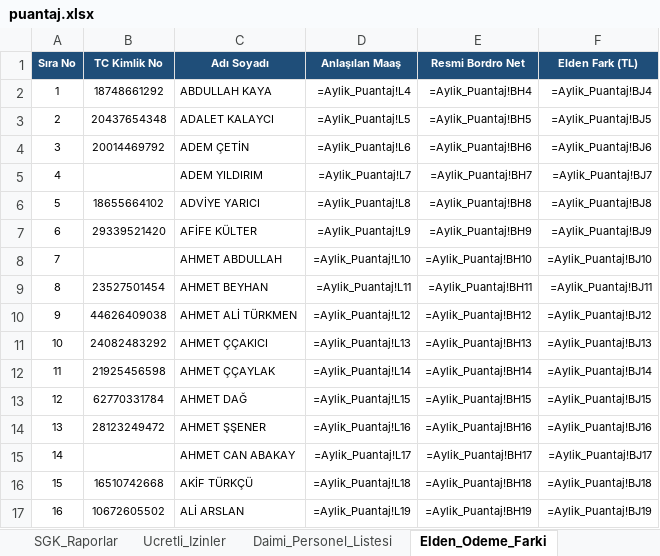
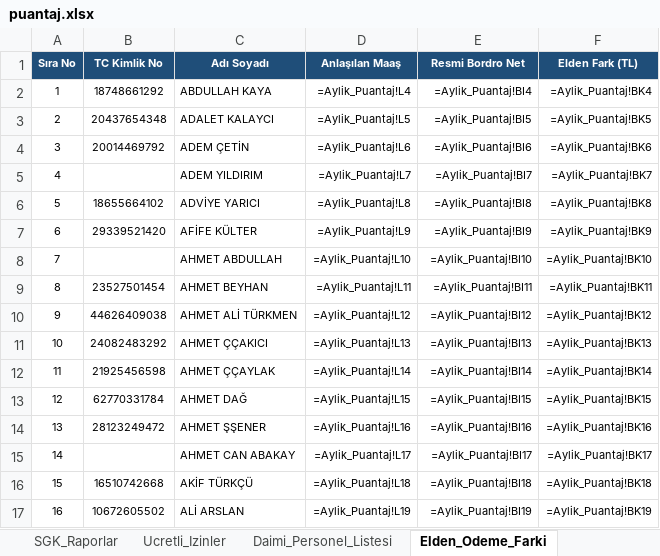
Before and after one commit to ercanpolatt/personel-pdks-verisini-puantaja-isleme, an Excel workbook: puantaj.xlsx, sheet Elden_Odeme_Farki, drawn as a sheet; only a part is shown; values as stored, in another font and other column widths than the file's, no borders; formulas without a stored value are shown as written; the diff covers the shown part only; the diff names each change by its address in the sheet, - before the commit and + after, or states it on an @@ line.

```diff
--- a/puantaj.xlsx (sheet Elden_Odeme_Farki)
+++ b/puantaj.xlsx (sheet Elden_Odeme_Farki)
-E2 (Resmi Bordro Net): =Aylik_Puantaj!BH4
+E2 (Resmi Bordro Net): =Aylik_Puantaj!BI4
-F2 (Elden Fark (TL)): =Aylik_Puantaj!BJ4
+F2 (Elden Fark (TL)): =Aylik_Puantaj!BK4
-E3 (Resmi Bordro Net): =Aylik_Puantaj!BH5
+E3 (Resmi Bordro Net): =Aylik_Puantaj!BI5
-F3 (Elden Fark (TL)): =Aylik_Puantaj!BJ5
+F3 (Elden Fark (TL)): =Aylik_Puantaj!BK5
-E4 (Resmi Bordro Net): =Aylik_Puantaj!BH6
+E4 (Resmi Bordro Net): =Aylik_Puantaj!BI6
-F4 (Elden Fark (TL)): =Aylik_Puantaj!BJ6
+F4 (Elden Fark (TL)): =Aylik_Puantaj!BK6
-E5 (Resmi Bordro Net): =Aylik_Puantaj!BH7
+E5 (Resmi Bordro Net): =Aylik_Puantaj!BI7
-F5 (Elden Fark (TL)): =Aylik_Puantaj!BJ7
+F5 (Elden Fark (TL)): =Aylik_Puantaj!BK7
-E6 (Resmi Bordro Net): =Aylik_Puantaj!BH8
+E6 (Resmi Bordro Net): =Aylik_Puantaj!BI8
-F6 (Elden Fark (TL)): =Aylik_Puantaj!BJ8
+F6 (Elden Fark (TL)): =Aylik_Puantaj!BK8
-E7 (Resmi Bordro Net): =Aylik_Puantaj!BH9
+E7 (Resmi Bordro Net): =Aylik_Puantaj!BI9
-F7 (Elden Fark (TL)): =Aylik_Puantaj!BJ9
+F7 (Elden Fark (TL)): =Aylik_Puantaj!BK9
-E8 (Resmi Bordro Net): =Aylik_Puantaj!BH10
+E8 (Resmi Bordro Net): =Aylik_Puantaj!BI10
-F8 (Elden Fark (TL)): =Aylik_Puantaj!BJ10
+F8 (Elden Fark (TL)): =Aylik_Puantaj!BK10
-E9 (Resmi Bordro Net): =Aylik_Puantaj!BH11
+E9 (Resmi Bordro Net): =Aylik_Puantaj!BI11
-F9 (Elden Fark (TL)): =Aylik_Puantaj!BJ11
+F9 (Elden Fark (TL)): =Aylik_Puantaj!BK11
-E10 (Resmi Bordro Net): =Aylik_Puantaj!BH12
+E10 (Resmi Bordro Net): =Aylik_Puantaj!BI12
-F10 (Elden Fark (TL)): =Aylik_Puantaj!BJ12
+F10 (Elden Fark (TL)): =Aylik_Puantaj!BK12
-E11 (Resmi Bordro Net): =Aylik_Puantaj!BH13
+E11 (Resmi Bordro Net): =Aylik_Puantaj!BI13
-F11 (Elden Fark (TL)): =Aylik_Puantaj!BJ13
+F11 (Elden Fark (TL)): =Aylik_Puantaj!BK13
-E12 (Resmi Bordro Net): =Aylik_Puantaj!BH14
+E12 (Resmi Bordro Net): =Aylik_Puantaj!BI14
-F12 (Elden Fark (TL)): =Aylik_Puantaj!BJ14
+F12 (Elden Fark (TL)): =Aylik_Puantaj!BK14
-E13 (Resmi Bordro Net): =Aylik_Puantaj!BH15
+E13 (Resmi Bordro Net): =Aylik_Puantaj!BI15
-F13 (Elden Fark (TL)): =Aylik_Puantaj!BJ15
+F13 (Elden Fark (TL)): =Aylik_Puantaj!BK15
-E14 (Resmi Bordro Net): =Aylik_Puantaj!BH16
+E14 (Resmi Bordro Net): =Aylik_Puantaj!BI16
-F14 (Elden Fark (TL)): =Aylik_Puantaj!BJ16
+F14 (Elden Fark (TL)): =Aylik_Puantaj!BK16
-E15 (Resmi Bordro Net): =Aylik_Puantaj!BH17
+E15 (Resmi Bordro Net): =Aylik_Puantaj!BI17
-F15 (Elden Fark (TL)): =Aylik_Puantaj!BJ17
+F15 (Elden Fark (TL)): =Aylik_Puantaj!BK17
-E16 (Resmi Bordro Net): =Aylik_Puantaj!BH18
+E16 (Resmi Bordro Net): =Aylik_Puantaj!BI18
-F16 (Elden Fark (TL)): =Aylik_Puantaj!BJ18
+F16 (Elden Fark (TL)): =Aylik_Puantaj!BK18
-E17 (Resmi Bordro Net): =Aylik_Puantaj!BH19
+E17 (Resmi Bordro Net): =Aylik_Puantaj!BI19
-F17 (Elden Fark (TL)): =Aylik_Puantaj!BJ19
+F17 (Elden Fark (TL)): =Aylik_Puantaj!BK19
```
Also changed, not shown: 968 edited cells elsewhere in this sheet, sheet Aylik_Puantaj, gunluk_calisma_raporu.xlsx, maas_ve_maliyet_radari.xlsx, 11 other files.
